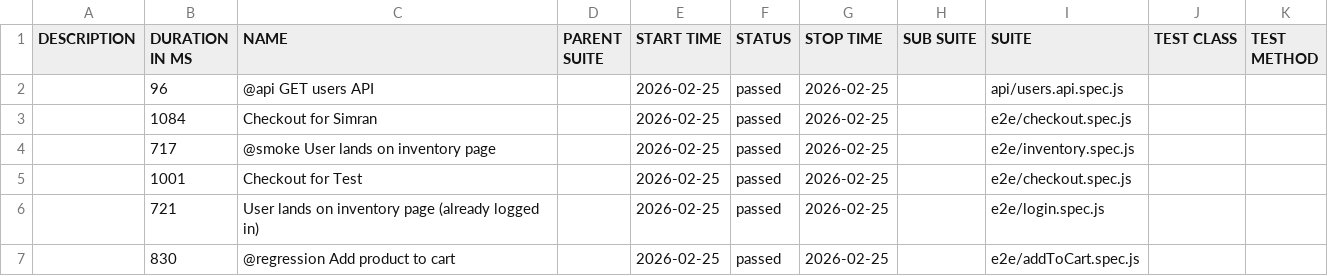
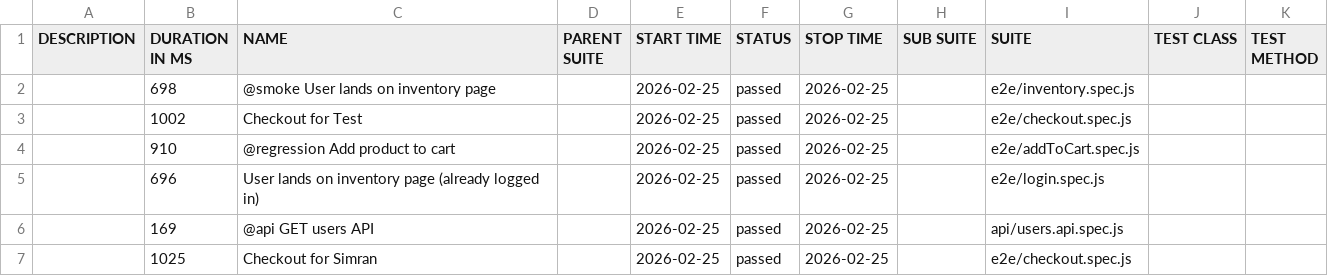
Before and after one commit to Simranchoudhary/playwright-e2e, a CSV file: data/suites.csv, drawn as a sheet.

```diff
--- a/data/suites.csv
+++ b/data/suites.csv
@@ -1,7 +1,7 @@
 "DESCRIPTION","DURATION IN MS","NAME","PARENT SUITE","START TIME","STATUS","STOP TIME","SUB SUITE","SUITE","TEST CLASS","TEST METHOD"
-"","96","@api GET users API","","2026-02-25","passed","2026-02-25","","api/users.api.spec.js","",""
-"","1084","Checkout for Simran","","2026-02-25","passed","2026-02-25","","e2e/checkout.spec.js","",""
-"","717","@smoke User lands on inventory page","","2026-02-25","passed","2026-02-25","","e2e/inventory.spec.js","",""
-"","1001","Checkout for Test","","2026-02-25","passed","2026-02-25","","e2e/checkout.spec.js","",""
-"","721","User lands on inventory page (already logged in)","","2026-02-25","passed","2026-02-25","","e2e/login.spec.js","",""
-"","830","@regression Add product to cart","","2026-02-25","passed","2026-02-25","","e2e/addToCart.spec.js","",""
+"","698","@smoke User lands on inventory page","","2026-02-25","passed","2026-02-25","","e2e/inventory.spec.js","",""
+"","1002","Checkout for Test","","2026-02-25","passed","2026-02-25","","e2e/checkout.spec.js","",""
+"","910","@regression Add product to cart","","2026-02-25","passed","2026-02-25","","e2e/addToCart.spec.js","",""
+"","696","User lands on inventory page (already logged in)","","2026-02-25","passed","2026-02-25","","e2e/login.spec.js","",""
+"","169","@api GET users API","","2026-02-25","passed","2026-02-25","","api/users.api.spec.js","",""
+"","1025","Checkout for Simran","","2026-02-25","passed","2026-02-25","","e2e/checkout.spec.js","",""
```
Also changed, not shown: 38 other files.
